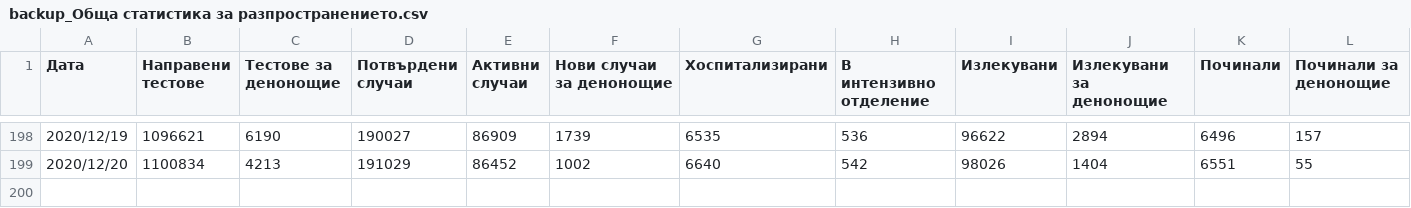
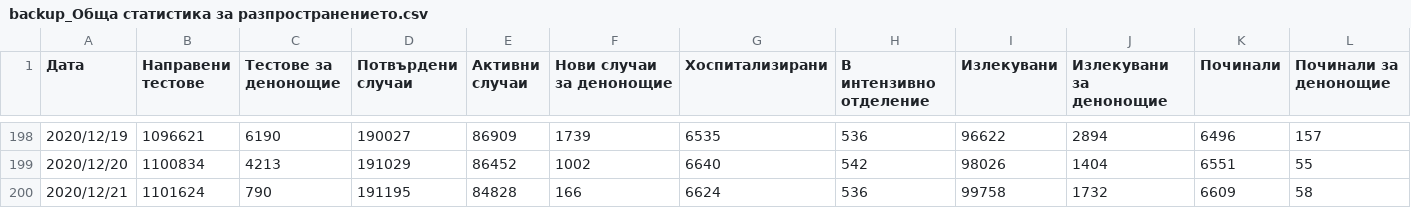
Before and after one commit to svilens/covid-bulgaria, a CSV file: data/backup_Обща статистика за разпространението.csv, drawn as a sheet; only a part is shown, gaps mark what is left out.

```diff
--- a/data/backup_Обща статистика за разпространението.csv
+++ b/data/backup_Обща статистика за разпространението.csv
@@ -199 +199,2 @@
 "2020/12/20","1100834","4213","191029","86452","1002","6640","542","98026","1404","6551","55"
+"2020/12/21","1101624","790","191195","84828","166","6624","536","99758","1732","6609","58"
```
Also changed, not shown: 1 other file.
